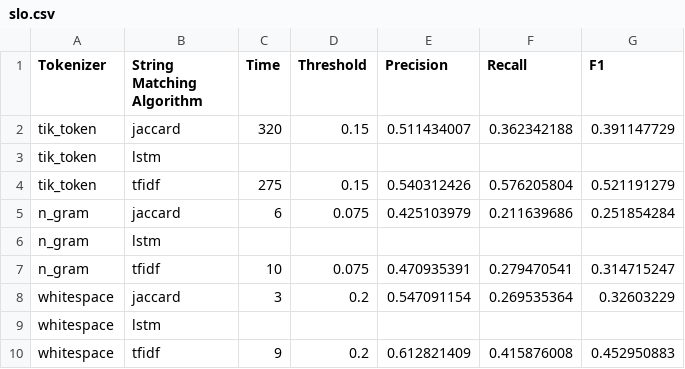
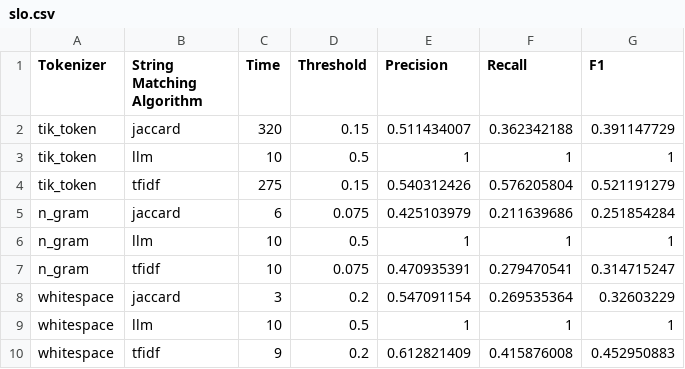
Before and after one commit to bvabhijeeth1999/CS_839_Project, a CSV file: slo.csv, drawn as a sheet.

```diff
--- a/slo.csv
+++ b/slo.csv
@@ -2,9 +2,9 @@ Tokenizer,String Matching Algorithm,Time,Threshold,Precision,Recall,F1
 tik_token,jaccard,320,0.15,0.511434007,0.362342188,0.391147729
-tik_token,lstm,,,,,
+tik_token,llm,10,0.5,1,1,1
 tik_token,tfidf,275,0.15,0.540312426,0.576205804,0.521191279
 n_gram,jaccard,6,0.075,0.425103979,0.211639686,0.251854284
-n_gram,lstm,,,,,
+n_gram,llm,10,0.5,1,1,1
 n_gram,tfidf,10,0.075,0.470935391,0.279470541,0.314715247
 whitespace,jaccard,3,0.2,0.547091154,0.269535364,0.32603229
-whitespace,lstm,,,,,
+whitespace,llm,10,0.5,1,1,1
 whitespace,tfidf,9,0.2,0.612821409,0.415876008,0.452950883
```
Also changed, not shown: 5 other files.
